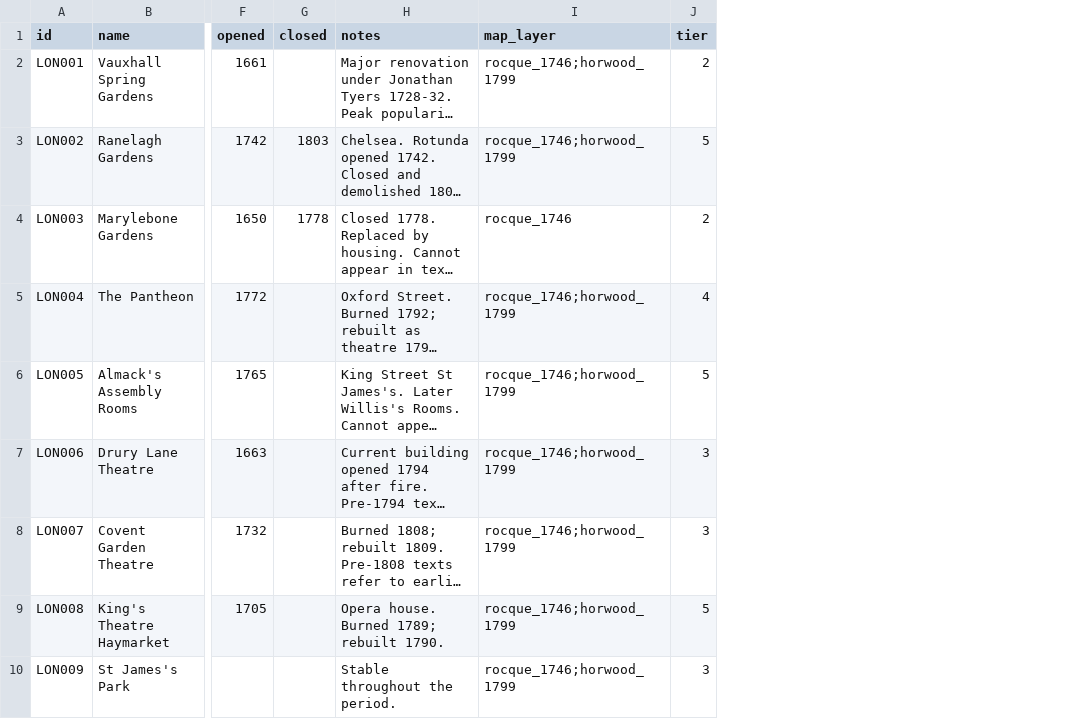
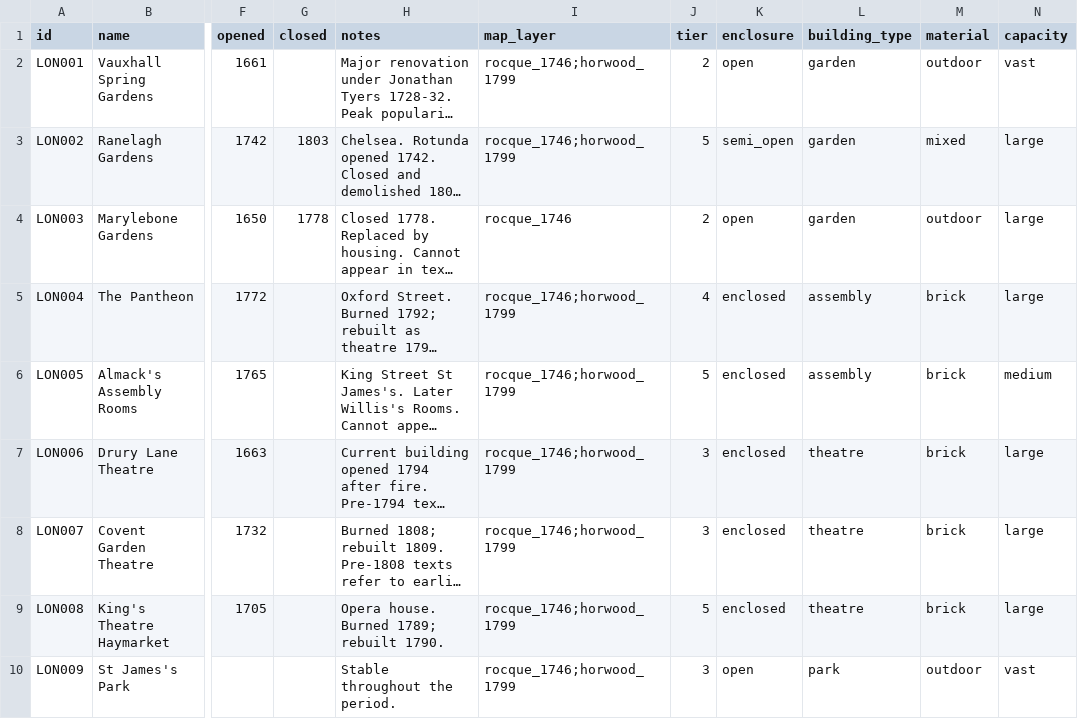
Before and after one commit to danwaterfield/DigHums, a CSV file: gazetteer/venues.csv, drawn as a sheet; only a part is shown, gaps mark what is left out; long unchanged cells end in …; the diff names each change by its address in the sheet, - before the commit and + after, or states it on an @@ line.

```diff
--- a/gazetteer/venues.csv
+++ b/gazetteer/venues.csv
+column K (enclosure), rows 2-10: open | semi_open | open | enclosed | enclosed | enclosed | enclosed | enclosed | open
+column L (building_type), rows 2-10: garden | garden | garden | assembly | assembly | theatre | theatre | theatre | park
+column M (material), rows 2-10: outdoor | mixed | outdoor | brick | brick | brick | brick | brick | outdoor
+column N (capacity), rows 2-10: vast | large | large | large | medium | large | large | large | vast
```
Also changed, not shown: gazetteer/sources_catalog.csv, 6 other files.
